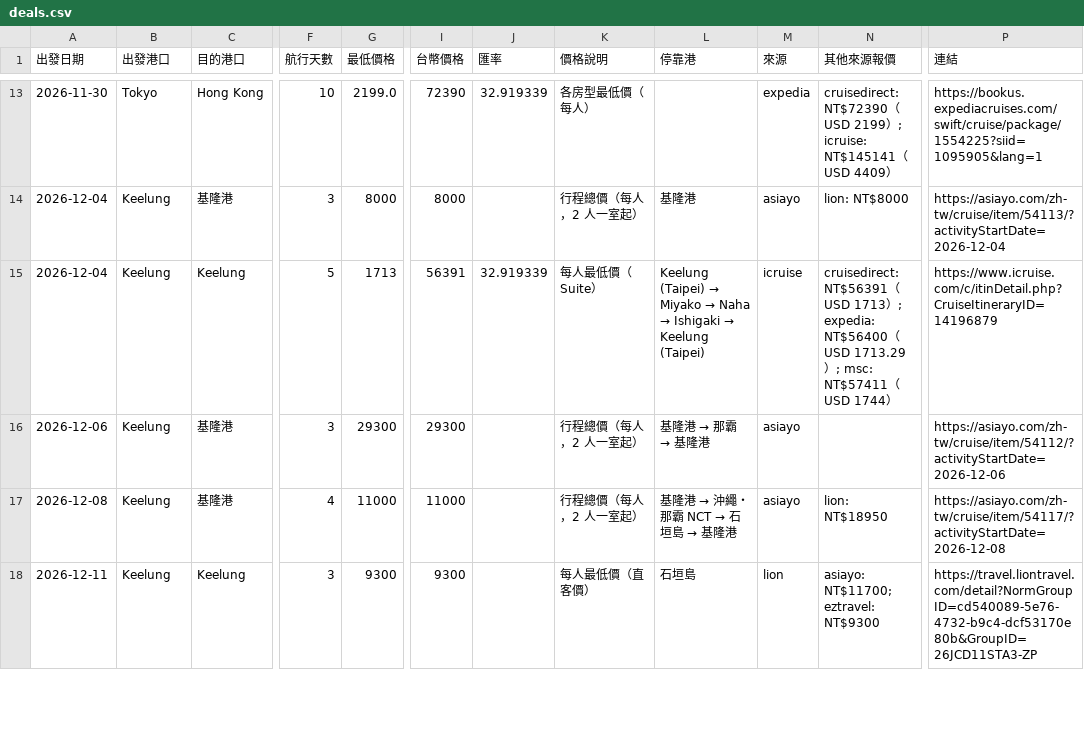
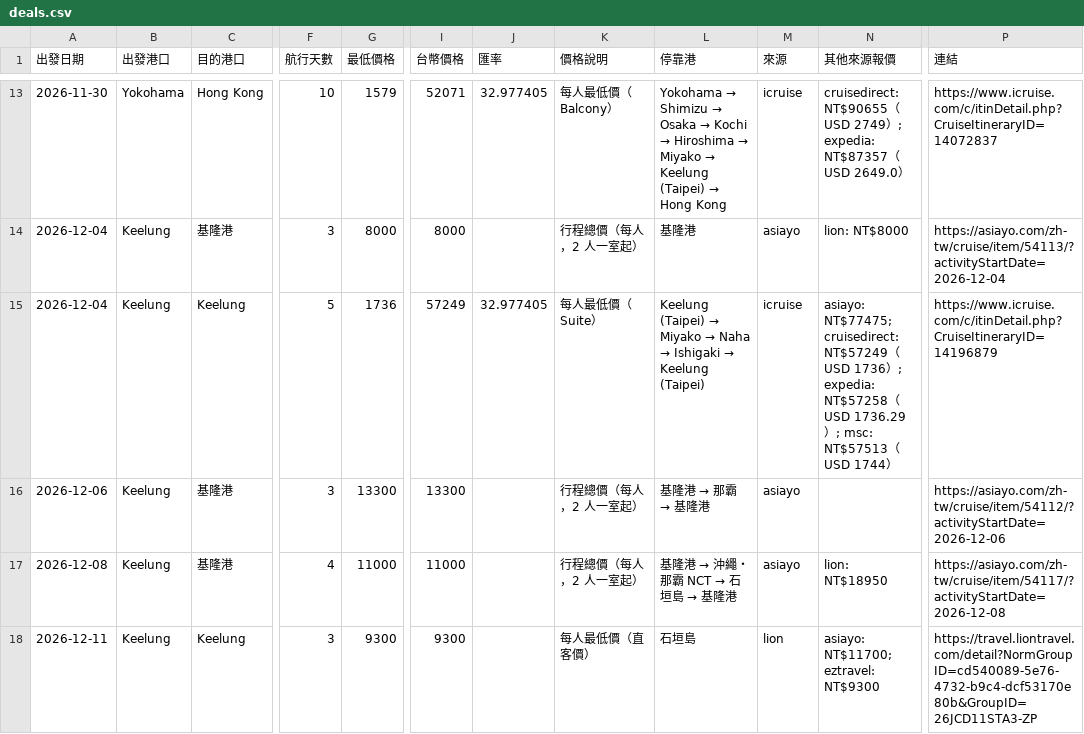
Before and after one commit to paladinlin1/cruise-deals, a CSV file: data/deals.csv, drawn as a sheet; only a part is shown, gaps mark what is left out; the diff covers the shown part only; the diff names each change by its address in the sheet, - before the commit and + after, or states it on an @@ line.

```diff
--- a/data/deals.csv
+++ b/data/deals.csv
-B13 (出發港口): Tokyo
+B13 (出發港口): Yokohama
-G13 (最低價格): 2199.0
+G13 (最低價格): 1579
-I13 (台幣價格): 72390
+I13 (台幣價格): 52071
-J13 (匯率): 32.919339
+J13 (匯率): 32.977405
-K13 (價格說明): 各房型最低價（每人）
+K13 (價格說明): 每人最低價（Balcony）
@@ L13 (停靠港): (empty) → Yokohama → Shimizu → Osaka → Kochi → Hiroshima → Miyako → Keelung (Taipei) → Hong Kong @@
-M13 (來源): expedia
+M13 (來源): icruise
-N13 (其他來源報價): cruisedirect: NT$72390（USD 2199）; icruise: NT$145141（USD 4409）
+N13 (其他來源報價): cruisedirect: NT$90655（USD 2749）; expedia: NT$87357（USD 2649.0）
-P13 (連結): https://bookus.expediacruises.com/swift/cruise/package/1554225?siid=1095905&lang=1
+P13 (連結): https://www.icruise.com/c/itinDetail.php?CruiseItineraryID=14072837
-G15 (最低價格): 1713
+G15 (最低價格): 1736
-I15 (台幣價格): 56391
+I15 (台幣價格): 57249
-J15 (匯率): 32.919339
+J15 (匯率): 32.977405
-N15 (其他來源報價): cruisedirect: NT$56391（USD 1713）; expedia: NT$56400（USD 1713.29）; msc: NT$57411（USD…
+N15 (其他來源報價): asiayo: NT$77475; cruisedirect: NT$57249（USD 1736）; expedia: NT$57258（USD 1736.29）; msc: NT$57513（USD…
-G16 (最低價格): 29300
+G16 (最低價格): 13300
-I16 (台幣價格): 29300
+I16 (台幣價格): 13300
```
Also changed, not shown: 51 edited cells elsewhere in this file, 3 other files.
